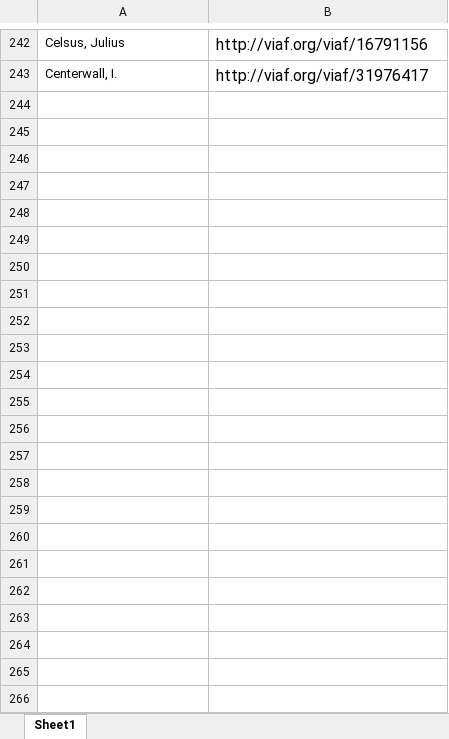
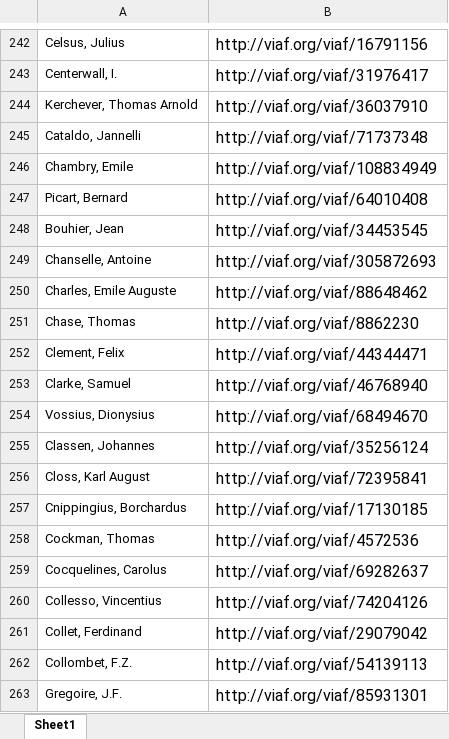
Before and after one commit to DigitalLatin/engelmann, an Excel workbook: authorities_to_be_added.xlsx, sheet Sheet1, drawn as a sheet; only a part is shown, gaps mark what is left out; values as stored, in another font and other column widths than the file's, no borders; the diff covers the shown part only; the diff names each change by its address in the sheet, - before the commit and + after, or states it on an @@ line.

Commit message:
edited through 600

```diff
--- a/authorities_to_be_added.xlsx (sheet Sheet1)
+++ b/authorities_to_be_added.xlsx (sheet Sheet1)
+row 244: Kerchever, Thomas Arnold | http://viaf.org/viaf/36037910
+row 245: Cataldo, Jannelli | http://viaf.org/viaf/71737348
+row 246: Chambry, Emile | http://viaf.org/viaf/108834949
+row 247: Picart, Bernard | http://viaf.org/viaf/64010408
+row 248: Bouhier, Jean | http://viaf.org/viaf/34453545
+row 249: Chanselle, Antoine | http://viaf.org/viaf/305872693
+row 250: Charles, Emile Auguste | http://viaf.org/viaf/88648462
+row 251: Chase, Thomas | http://viaf.org/viaf/8862230
+row 252: Clement, Felix | http://viaf.org/viaf/44344471
+row 253: Clarke, Samuel | http://viaf.org/viaf/46768940
+row 254: Vossius, Dionysius | http://viaf.org/viaf/68494670
+row 255: Classen, Johannes | http://viaf.org/viaf/35256124
+row 256: Closs, Karl August | http://viaf.org/viaf/72395841
+row 257: Cnippingius, Borchardus | http://viaf.org/viaf/17130185
+row 258: Cockman, Thomas | http://viaf.org/viaf/4572536
+row 259: Cocquelines, Carolus | http://viaf.org/viaf/69282637
+row 260: Collesso, Vincentius | http://viaf.org/viaf/74204126
+row 261: Collet, Ferdinand | http://viaf.org/viaf/29079042
+row 262: Collombet, F.Z. | http://viaf.org/viaf/54139113
+row 263: Gregoire, J.F. | http://viaf.org/viaf/85931301
```
Also changed, not shown: 14 added rows elsewhere in this sheet.
